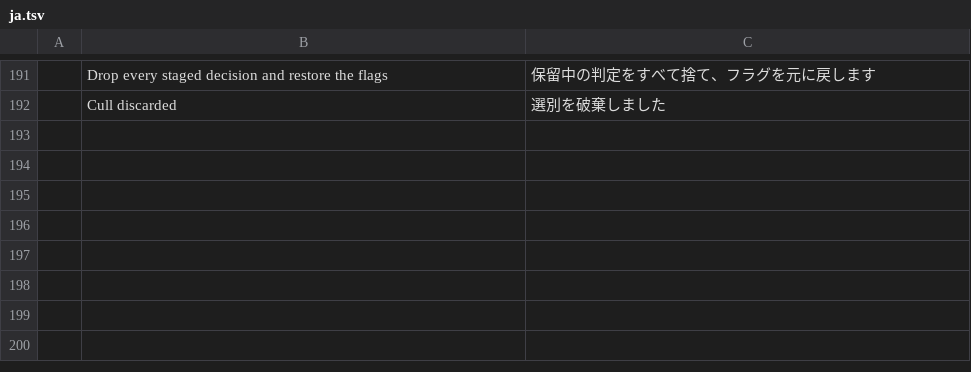
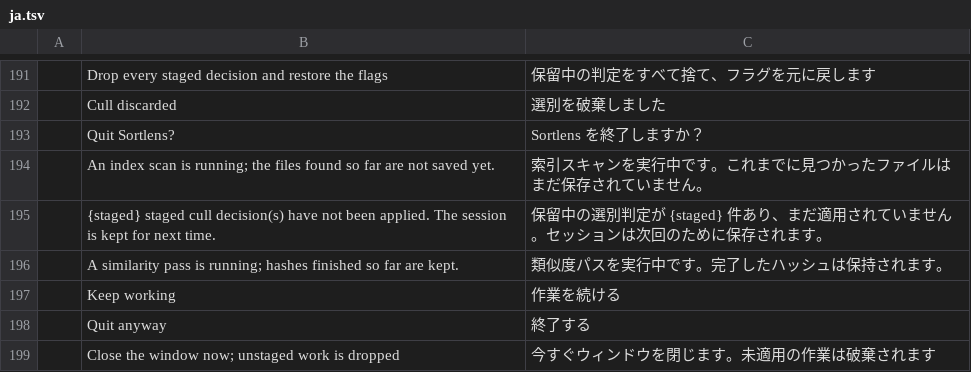
Before and after one commit to Topzic/sortlens-rust, a TSV file: crates/ui/src/i18n/ja.tsv, drawn as a sheet; only a part is shown, gaps mark what is left out; the diff names each change by its address in the sheet, - before the commit and + after, or states it on an @@ line.

```diff
--- a/crates/ui/src/i18n/ja.tsv
+++ b/crates/ui/src/i18n/ja.tsv
+row 193:  | Quit Sortlens? | Sortlens を終了しますか？
+row 194:  | An index scan is running; the files found so far are not saved yet. | 索引スキャンを実行中です。これまでに見つかったファイルはまだ保存されていません。
+row 195:  | {staged} staged cull decision(s) have not been applied. The session is kept for next time. | 保留中の選別判定が {staged} 件あり、まだ適用されていません。セッションは次回のために保存されます。
+row 196:  | A similarity pass is running; hashes finished so far are kept. | 類似度パスを実行中です。完了したハッシュは保持されます。
+row 197:  | Keep working | 作業を続ける
+row 198:  | Quit anyway | 終了する
+row 199:  | Close the window now; unstaged work is dropped | 今すぐウィンドウを閉じます。未適用の作業は破棄されます
```
Also changed, not shown: crates/ui/src/i18n/ar.tsv, 5 other files.
